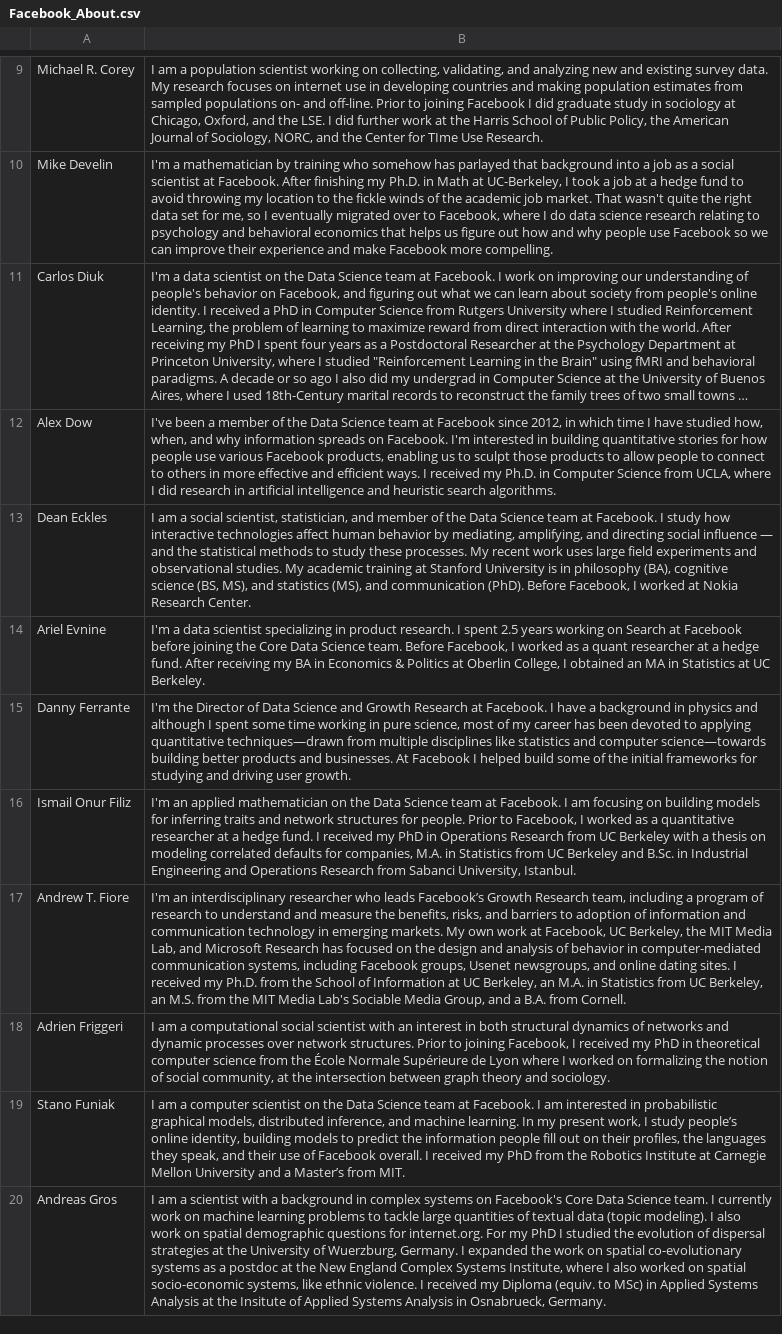
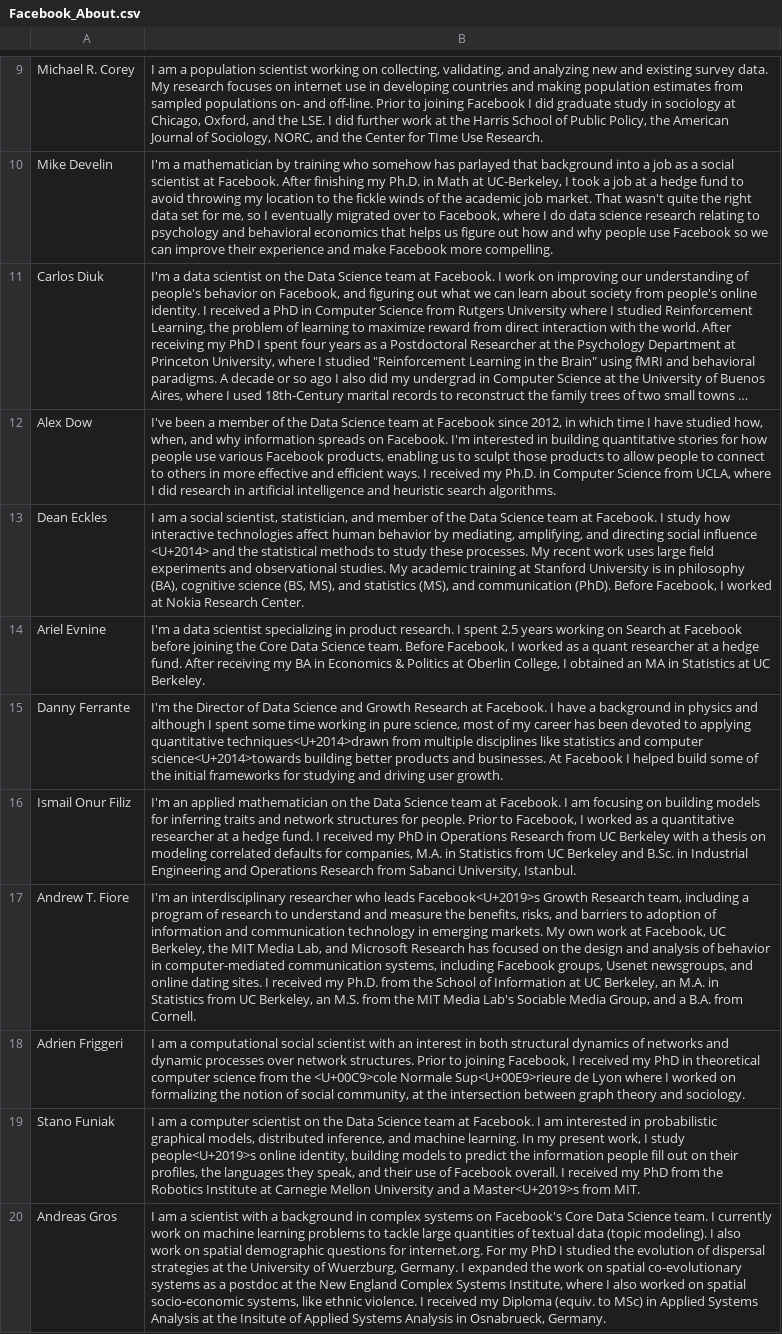
Before and after one commit to muschellij2/HopStat, a CSV file: Facebook_About/Facebook_About.csv, drawn as a sheet; only a part is shown, gaps mark what is left out; long unchanged cells end in …; the diff covers the shown part only; the diff names each change by its address in the sheet, - before the commit and + after, or states it on an @@ line.

```diff
--- a/Facebook_About/Facebook_About.csv
+++ b/Facebook_About/Facebook_About.csv
-B13: …social influence — and the…
+B13: …social influence <U+2014> and the…
-B15: …applying quantitative techniques—drawn from multiple disciplines like statistics and computer science—towards building better…
+B15: …applying quantitative techniques<U+2014>drawn from multiple disciplines like statistics and computer science<U+2014>towards building better…
-B17: …who leads Facebook’s Growth Research…
+B17: …who leads Facebook<U+2019>s Growth Research…
-B18: …from the École Normale Supérieure de Lyon…
+B18: …from the <U+00C9>cole Normale Sup<U+00E9>rieure de Lyon…
-B19: …I study people’s online identity, building models to predict the information people fill out on their profiles, the languages they speak, and their use of Facebook overall. I received my PhD from the Robotics Institute at Carnegie Mellon University and a Master’s from MIT.
+B19: …I study people<U+2019>s online identity, building models to predict the information people fill out on their profiles, the languages they speak, and their use of Facebook overall. I received my PhD from the Robotics Institute at Carnegie Mellon University and a Master<U+2019>s from MIT.
```
Also changed, not shown: 1 added row, 1 removed row and 5 edited cells elsewhere in this file, 22 other files.
